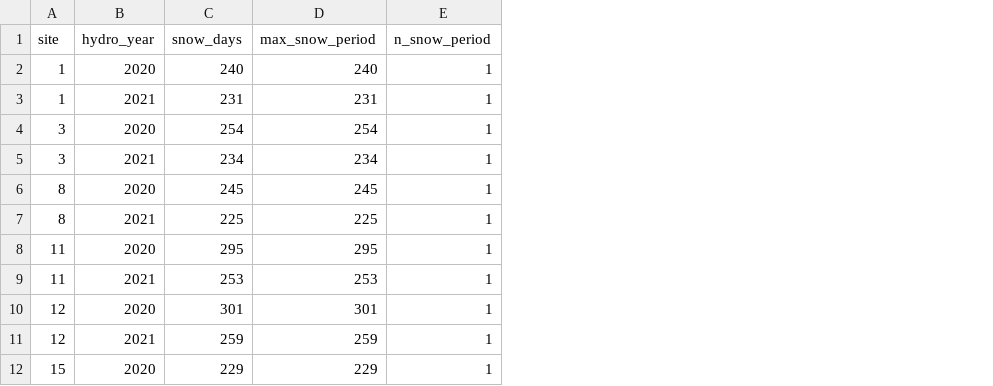
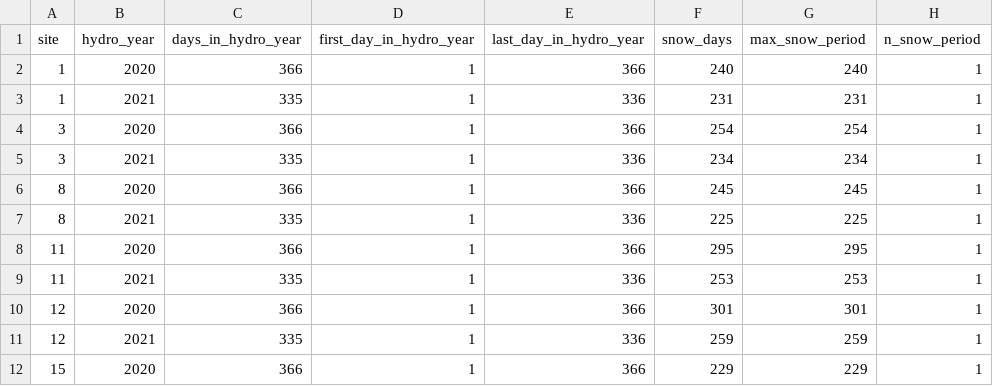
Before and after one commit to poniitty/Rastigaisa_microclimate, a CSV file: output/snow_variables.csv, drawn as a sheet; only a part is shown; the diff names each change by its address in the sheet, - before the commit and + after, or states it on an @@ line.

Commit message:
New filtered snow data

```diff
--- a/output/snow_variables.csv
+++ b/output/snow_variables.csv
+column C (days_in_hydro_year), rows 2-12: 366 | 335 | 366 | 335 | 366 | 335 | 366 | 335 | 366 | 335 | 366
+column D (first_day_in_hydro_year), rows 2-12: all 1
+column E (last_day_in_hydro_year), rows 2-12: 366 | 336 | 366 | 336 | 366 | 336 | 366 | 336 | 366 | 336 | 366
```
Also changed, not shown: 1 other file.
